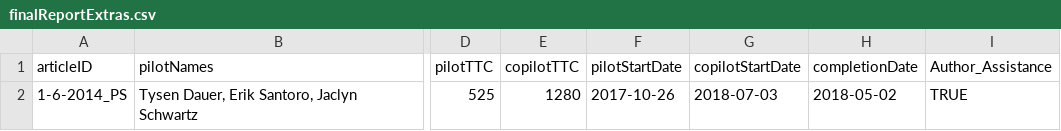
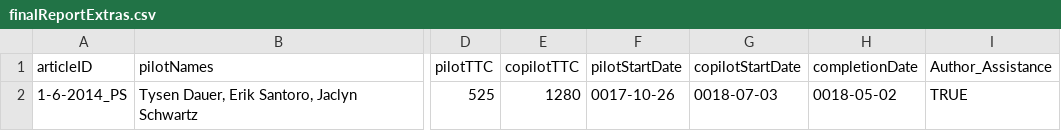
Before and after one commit to METRICS-CARPS/CARPS_1-6-2014_PS, a CSV file: finalReportExtras.csv, drawn as a sheet; only a part is shown, gaps mark what is left out; the diff names each change by its address in the sheet, - before the commit and + after, or states it on an @@ line.

Commit message:
fixed date bug

```diff
--- a/finalReportExtras.csv
+++ b/finalReportExtras.csv
-F2 (pilotStartDate): 2017-10-26
+F2 (pilotStartDate): 0017-10-26
-G2 (copilotStartDate): 2018-07-03
+G2 (copilotStartDate): 0018-07-03
-H2 (completionDate): 2018-05-02
+H2 (completionDate): 0018-05-02
```
Also changed, not shown: 2 other files.
